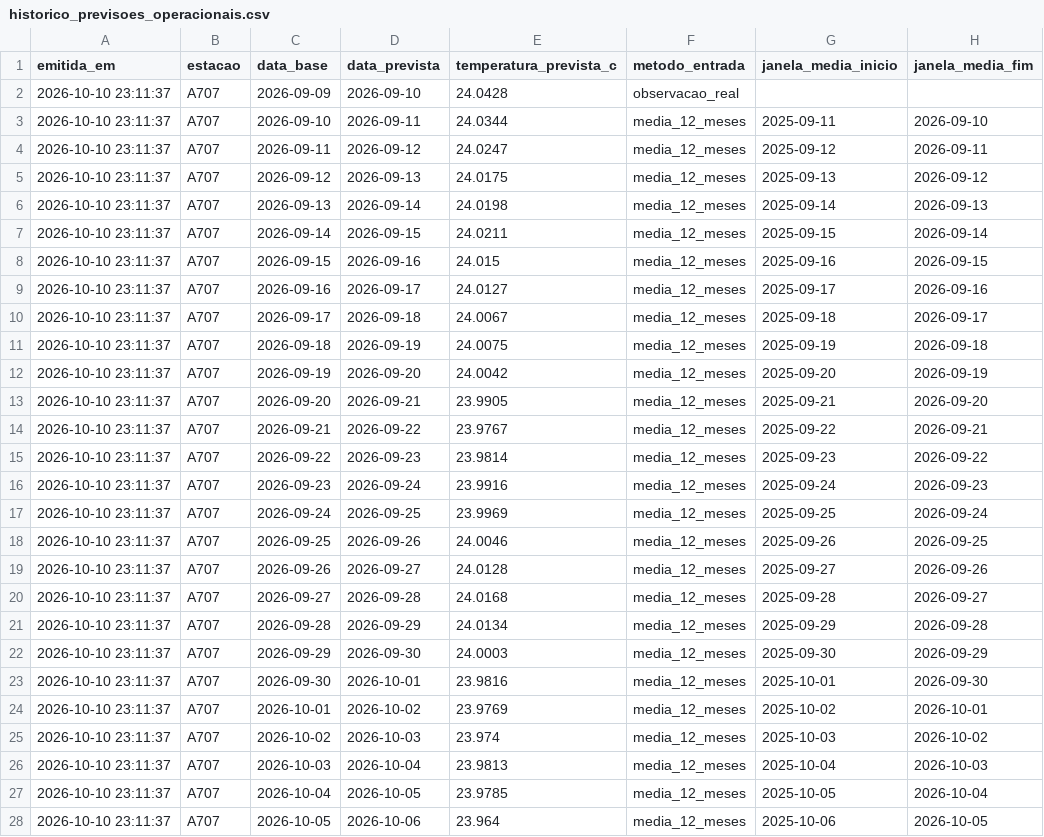
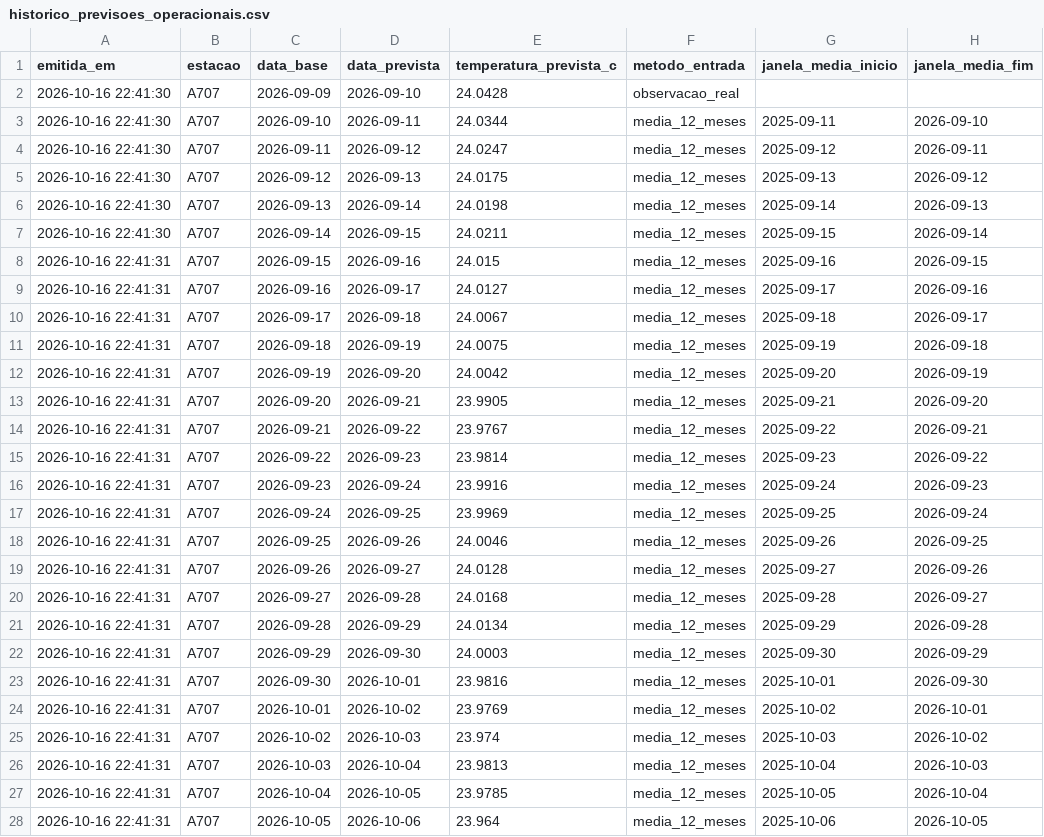
Before and after one commit to univespcomp/sitioapi, a CSV file: historico_previsoes_operacionais.csv, drawn as a sheet; only a part is shown; the diff covers the shown part only; the diff names each change by its address in the sheet, - before the commit and + after, or states it on an @@ line.

```diff
--- a/historico_previsoes_operacionais.csv
+++ b/historico_previsoes_operacionais.csv
-A2:A7 (emitida_em): 2026-10-10 23:11:37
+A2:A7 (emitida_em): 2026-10-16 22:41:30
-A8:A28 (emitida_em): 2026-10-10 23:11:37
+A8:A28 (emitida_em): 2026-10-16 22:41:31
```
Also changed, not shown: 6 added rows and 6 edited cells elsewhere in this file, 7 other files.
